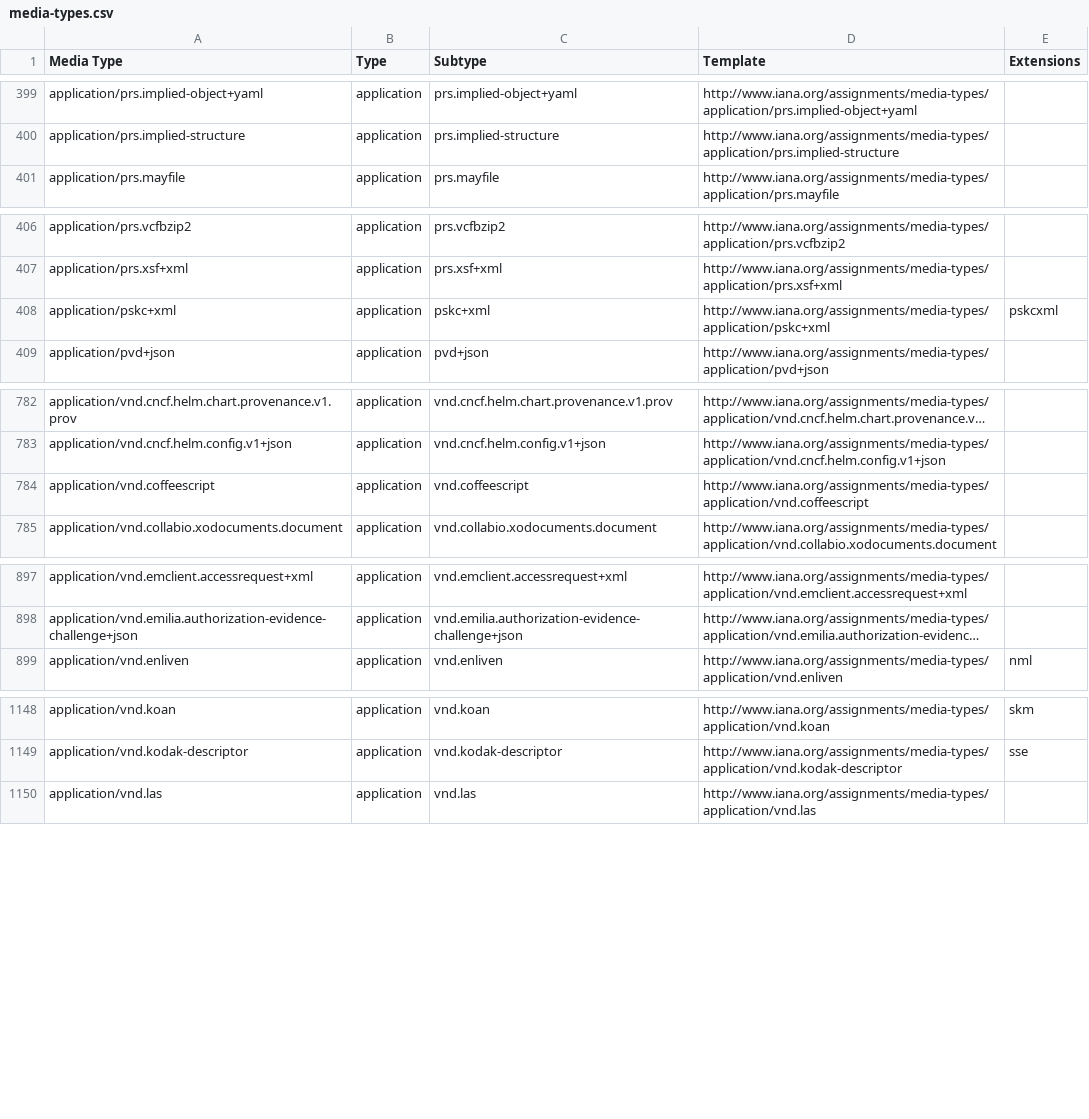
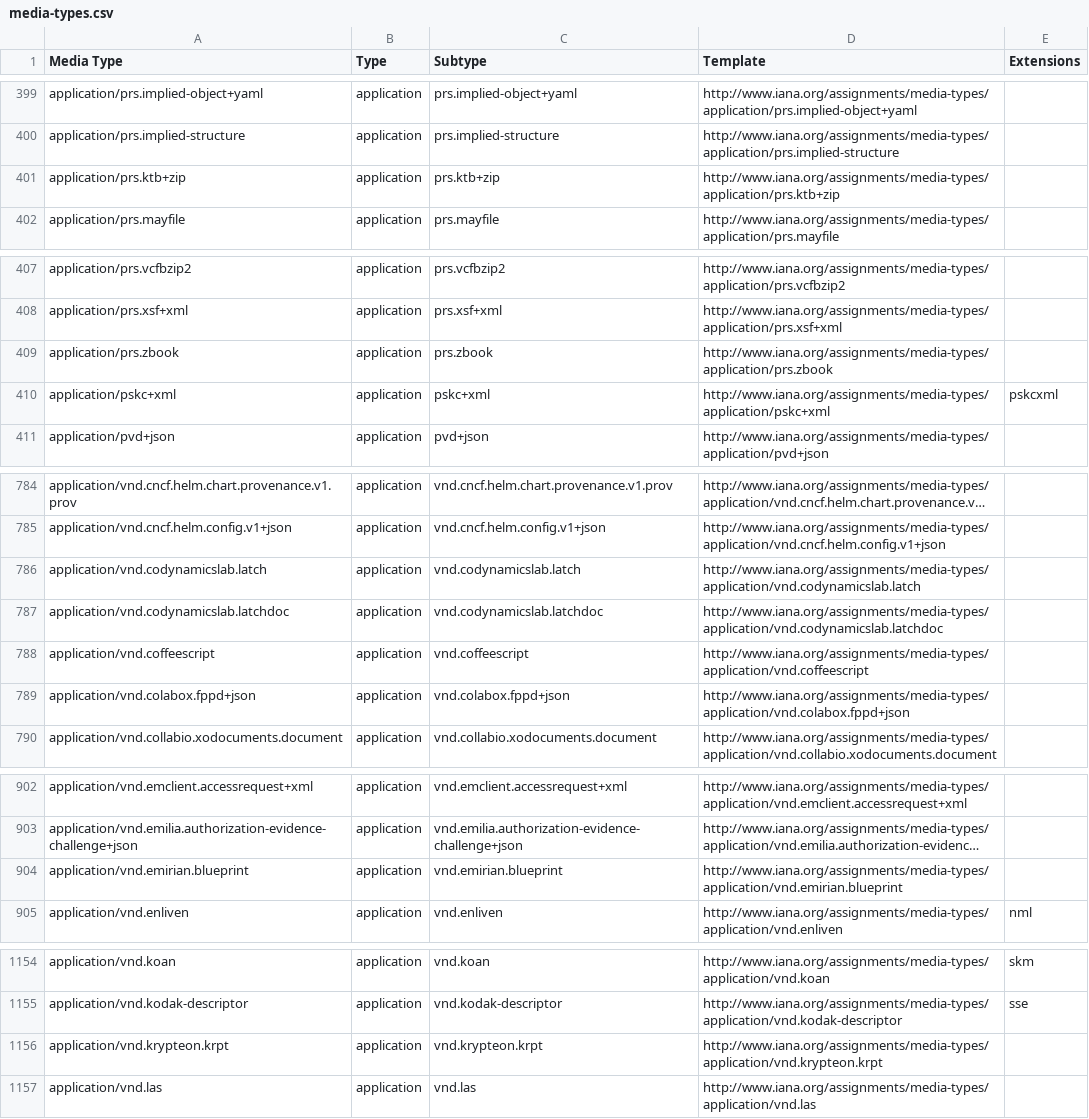
Before and after one commit to datasets/media-types, a CSV file: data/media-types.csv, drawn as a sheet; only a part is shown, gaps mark what is left out; long unchanged cells end in …; the diff covers the shown part only; the diff names each change by its address in the sheet, - before the commit and + after, or states it on an @@ line.

```diff
--- a/data/media-types.csv
+++ b/data/media-types.csv
+row 401: application/prs.ktb+zip | application | prs.ktb+zip | http://www.iana.org/assignments/media-types/application/prs.ktb+zip
+row 409: application/prs.zbook | application | prs.zbook | http://www.iana.org/assignments/media-types/application/prs.zbook
+row 786: application/vnd.codynamicslab.latch | application | vnd.codynamicslab.latch | http://www.iana.org/assignments/media-types/application/vnd.codynamicslab.latch
+row 787: application/vnd.codynamicslab.latchdoc | application | vnd.codynamicslab.latchdoc | http://www.iana.org/assignments/media-types/application/vnd.codynamicslab.latchdoc
+row 789: application/vnd.colabox.fppd+json | application | vnd.colabox.fppd+json | http://www.iana.org/assignments/media-types/application/vnd.colabox.fppd+json
+row 904: application/vnd.emirian.blueprint | application | vnd.emirian.blueprint | http://www.iana.org/assignments/media-types/application/vnd.emirian.blueprint
+row 1156: application/vnd.krypteon.krpt | application | vnd.krypteon.krpt | http://www.iana.org/assignments/media-types/application/vnd.krypteon.krpt
```
Also changed, not shown: 1 added row elsewhere in this file.
